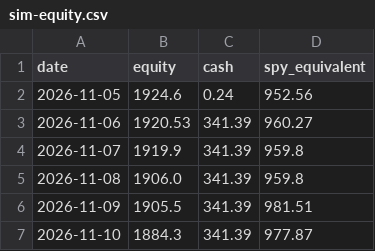
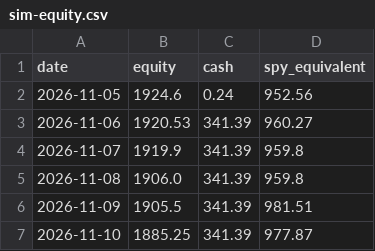
Before and after one commit to hpintojr/crypto-scanner, a CSV file: data/sim-equity.csv, drawn as a sheet.

```diff
--- a/data/sim-equity.csv
+++ b/data/sim-equity.csv
@@ -6,2 +6,2 @@ date,equity,cash,spy_equivalent
 2026-11-09,1905.5,341.39,981.51
-2026-11-10,1884.3,341.39,977.87
+2026-11-10,1885.25,341.39,977.87
```
Also changed, not shown: 6 other files.
